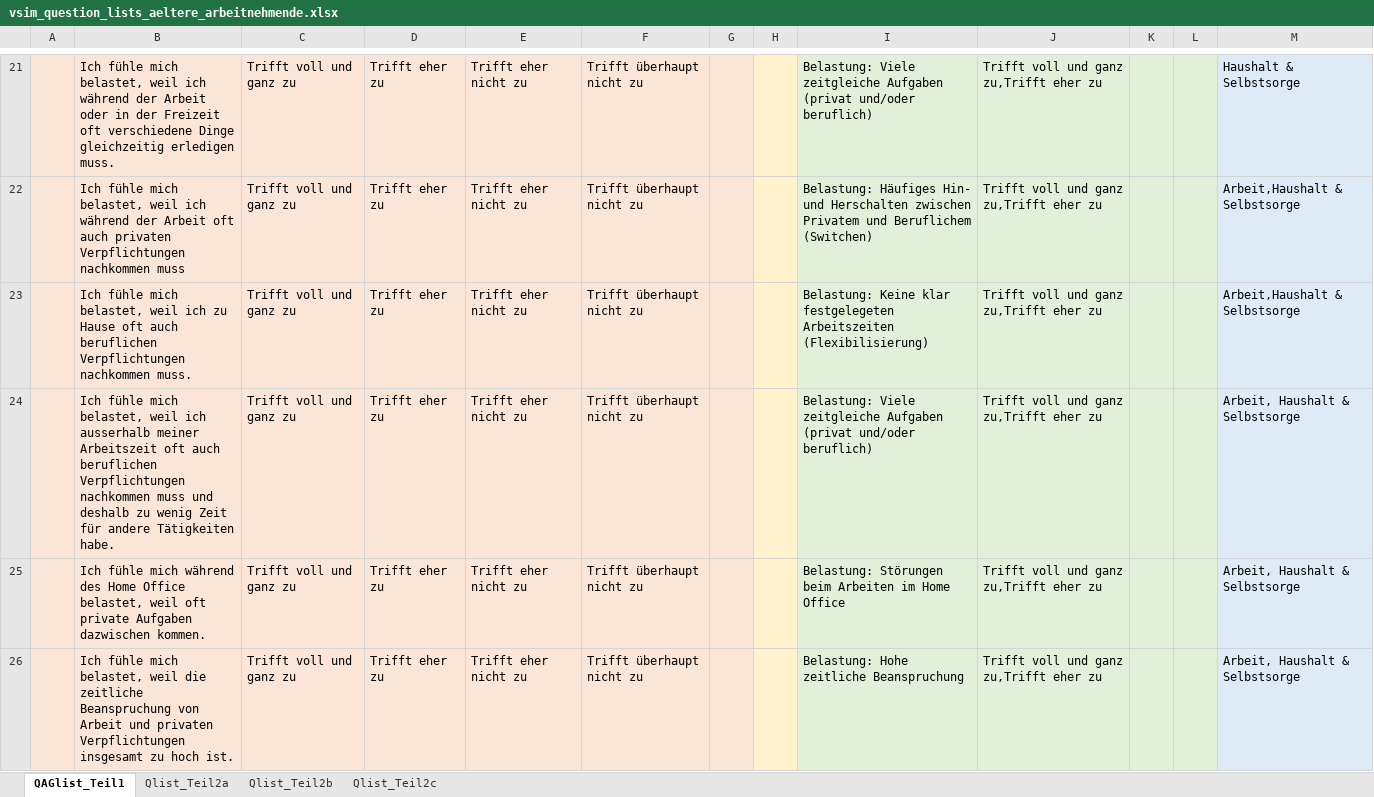
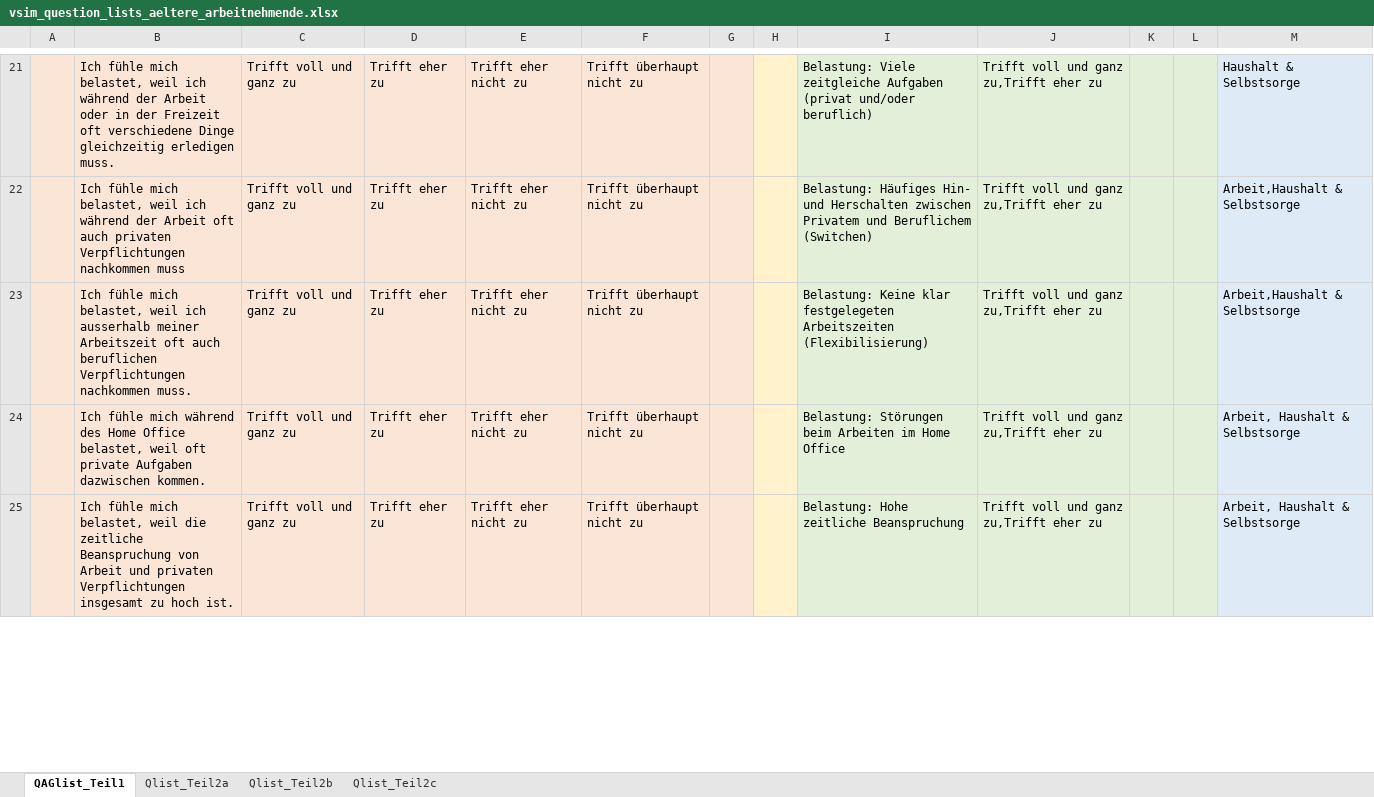
Before and after one commit to ims-fhs/vsim, an Excel workbook: inst/shiny-apps/vsim/data/vsim_question_lists_aeltere_arbeitnehmende.xlsx, sheet QAGlist_Teil1, drawn as a sheet; only a part is shown, gaps mark what is left out; values as stored, in another font and other column widths than the file's, no borders; table styles not drawn; the diff covers the shown part only; the diff names each change by its address in the sheet, - before the commit and + after, or states it on an @@ line.

Commit message:
Fragen "Aeltere Arbeitnehmende": Diverse kleine Verbesserungen, BUGFIX: Alle Fragen und Antworten mit Kindern ersetzt.

```diff
--- a/inst/shiny-apps/vsim/data/vsim_question_lists_aeltere_arbeitnehmende.xlsx (sheet QAGlist_Teil1)
+++ b/inst/shiny-apps/vsim/data/vsim_question_lists_aeltere_arbeitnehmende.xlsx (sheet QAGlist_Teil1)
-B23: …weil ich zu Hause oft auch…
+B23: …weil ich ausserhalb meiner Arbeitszeit oft auch…
-row 24:  | Ich fühle mich belastet, weil ich ausserhalb meiner Arbeitszeit oft auch beruflichen Verpflichtungen nachkommen muss und deshalb zu wenig Zeit für andere Tätigkeiten habe. | Trifft voll und ganz zu | Trifft eher zu | Trifft eher nicht zu | Trifft überhaupt nicht zu |  |  | Belastung: Viele zeitgleiche Aufgaben (privat und/oder beruflich) | Trifft voll und ganz zu,Trifft eher zu |  |  | Arbeit, Haushalt & Selbstsorge
```
Also changed, not shown: 3 edited cells elsewhere in this sheet, sheet Qlist_Teil2c, sheet Qlist_Teil2b.
